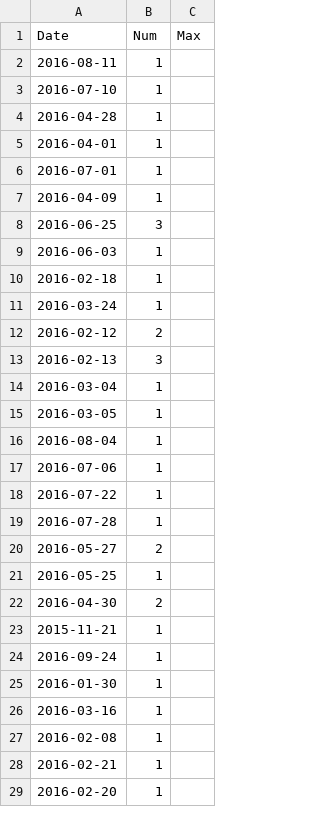
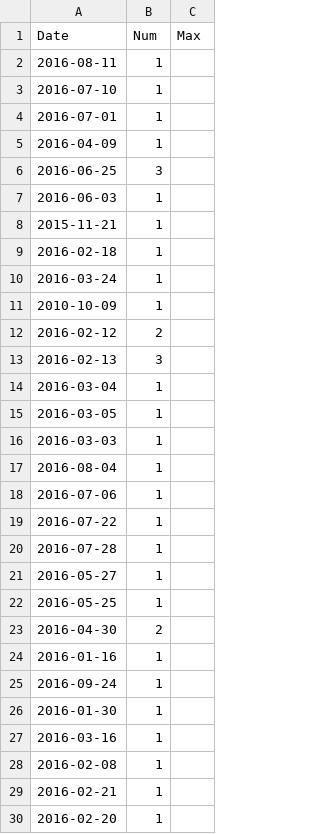
Before and after one commit to frogbandit/eventbrite-jamesxue, a CSV file: static/data.csv, drawn as a sheet; only a part is shown; the diff covers the shown part only.

```diff
--- a/static/data.csv
+++ b/static/data.csv
@@ -3,4 +3,2 @@ Date,Num,Max
 2016-07-10,1
-2016-04-28,1
-2016-04-01,1
 2016-07-01,1
@@ -9,4 +7,6 @@ Date,Num,Max
 2016-06-03,1
+2015-11-21,1
 2016-02-18,1
 2016-03-24,1
+2010-10-09,1
 2016-02-12,2
@@ -15,2 +15,3 @@ Date,Num,Max
 2016-03-05,1
+2016-03-03,1
 2016-08-04,1
@@ -19,6 +20,6 @@ Date,Num,Max
 2016-07-28,1
-2016-05-27,2
+2016-05-27,1
 2016-05-25,1
 2016-04-30,2
-2015-11-21,1
+2016-01-16,1
 2016-09-24,1
```
Also changed, not shown: 1 removed row and 4 edited cells elsewhere in this file, 2 other files.
